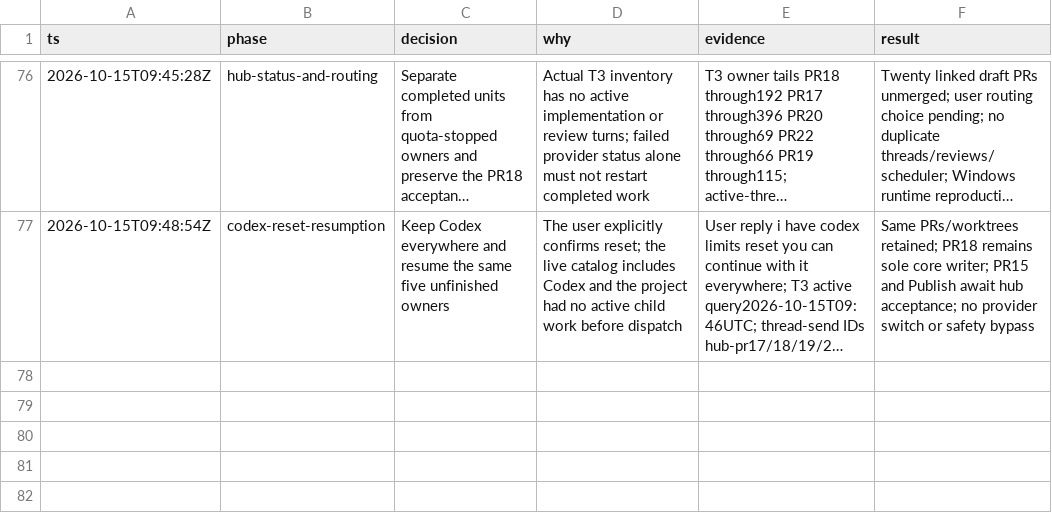
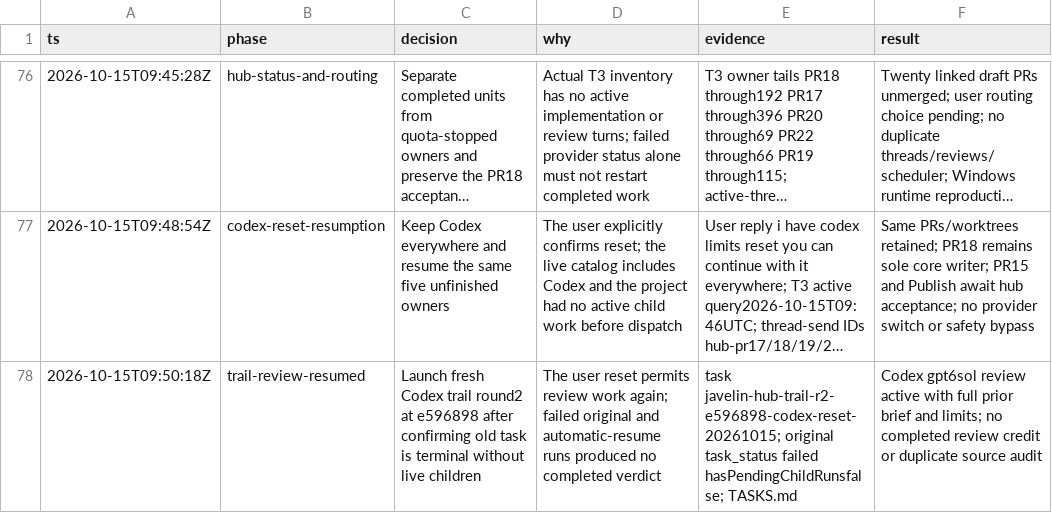
Before and after one commit to Dhruv2mars/javelin, a TSV file: decisions.tsv, drawn as a sheet; only a part is shown, gaps mark what is left out; long unchanged cells end in …; the diff names each change by its address in the sheet, - before the commit and + after, or states it on an @@ line.

Commit message:
chore: track resumed independent hub review

```diff
--- a/decisions.tsv
+++ b/decisions.tsv
+row 78: 2026-10-15T09:50:18Z | trail-review-resumed | Launch fresh Codex trail round2 at e596898 after confirming old task is terminal without live children | The user reset permits review work again; failed original and automatic-resume runs produced no completed verdict | task javelin-hub-trail-r2-e596898-codex-reset-20261015; original task_status failed hasPendingChildRunsfalse; TASKS.md | Codex gpt6sol review active with full prior brief and limits; no completed review credit or duplicate source audit
```
Also changed, not shown: 1 other file.
